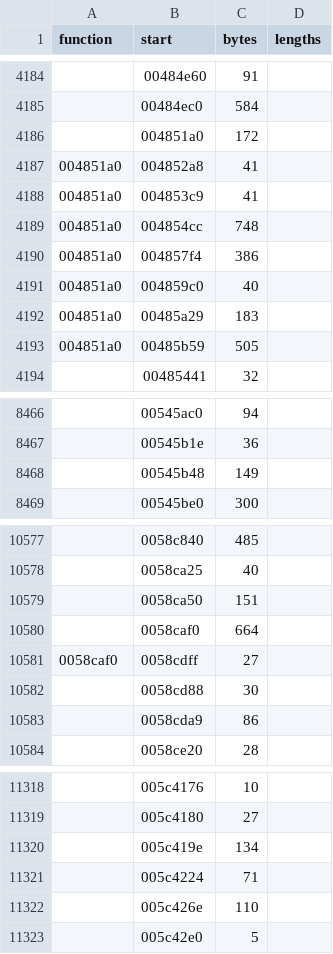
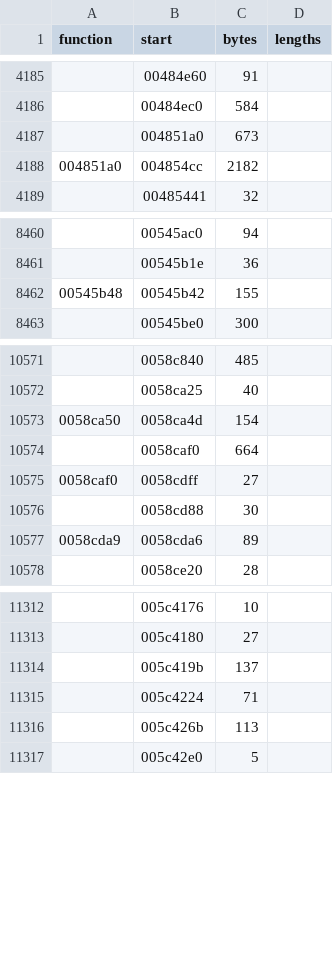
Before and after one commit to wraitii/recomp-kit, a TSV file: games/black-and-white/metadata/spans.tsv, drawn as a sheet; only a part is shown, gaps mark what is left out; the diff covers the shown part only.

```diff
--- a/games/black-and-white/metadata/spans.tsv
+++ b/games/black-and-white/metadata/spans.tsv
@@ -4185,10 +4186,4 @@ function	start	bytes	lengths
 	00484ec0	584	
-	004851a0	172	
-004851a0	004852a8	41	
-004851a0	004853c9	41	
-004851a0	004854cc	748	
-004851a0	004857f4	386	
-004851a0	004859c0	40	
-004851a0	00485a29	183	
-004851a0	00485b59	505	
+	004851a0	673	
+004851a0	004854cc	2182	
 	00485441	32	
@@ -8467,3 +8461,3 @@ function	start	bytes	lengths
 	00545b1e	36	
-	00545b48	149	
+00545b48	00545b42	155	
 	00545be0	300	
@@ -10578,3 +10572,3 @@ function	start	bytes	lengths
 	0058ca25	40	
-	0058ca50	151	
+0058ca50	0058ca4d	154	
 	0058caf0	664	
@@ -10582,3 +10576,3 @@ function	start	bytes	lengths
 	0058cd88	30	
-	0058cda9	86	
+0058cda9	0058cda6	89	
 	0058ce20	28	
@@ -11319,5 +11313,5 @@ function	start	bytes	lengths
 	005c4180	27	
-	005c419e	134	
+	005c419b	137	
 	005c4224	71	
-	005c426e	110	
+	005c426b	113	
 	005c42e0	5	
```
Also changed, not shown: 16 added rows, 17 removed rows and 34 edited cells elsewhere in this file, 50 other files.
